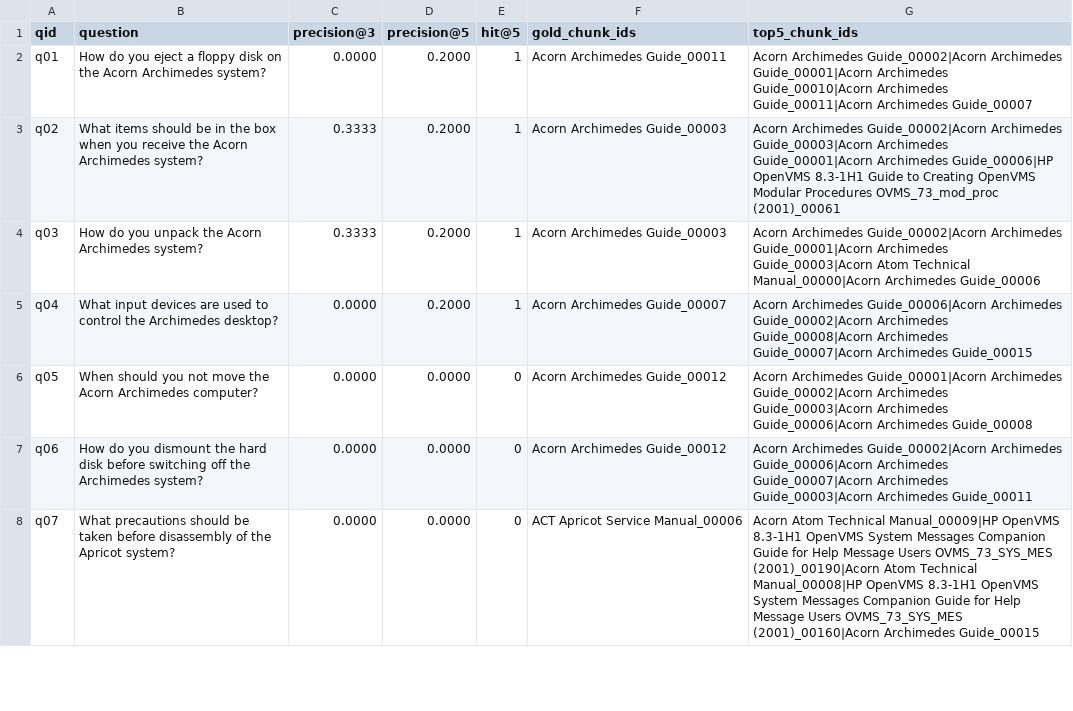
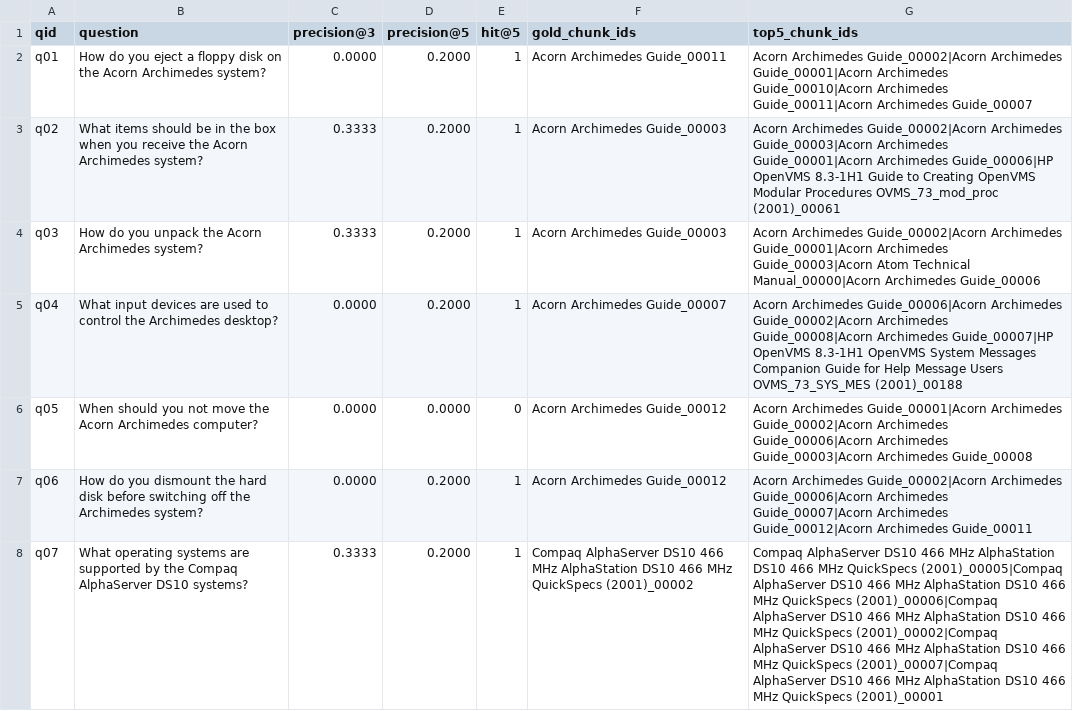
Before and after one commit to StavrosSar/RAG_testing, a CSV file: eval/report_tfidf.csv, drawn as a sheet; only a part is shown; the diff covers the shown part only.

```diff
--- a/eval/report_tfidf.csv
+++ b/eval/report_tfidf.csv
@@ -4,5 +4,5 @@ q02,What items should be in the box when you receive the Acorn Archimedes system
 q03,How do you unpack the Acorn Archimedes system?,0.3333,0.2000,1,Acorn Archimedes Guide_00003,Acorn Archimedes Guide_00002|Acorn Archimedes Guide_00001|Acorn Archimedes Guide_00003|Acorn Atom Technical Manual_00000|Acorn Archimedes Guide_00006
-q04,What input devices are used to control the Archimedes desktop?,0.0000,0.2000,1,Acorn Archimedes Guide_00007,Acorn Archimedes Guide_00006|Acorn Archimedes Guide_00002|Acorn Archimedes Guide_00008|Acorn Archimedes Guide_00007|Acorn Archimedes Guide_00015
-q05,When should you not move the Acorn Archimedes computer?,0.0000,0.0000,0,Acorn Archimedes Guide_00012,Acorn Archimedes Guide_00001|Acorn Archimedes Guide_00002|Acorn Archimedes Guide_00003|Acorn Archimedes Guide_00006|Acorn Archimedes Guide_00008
-q06,How do you dismount the hard disk before switching off the Archimedes system?,0.0000,0.0000,0,Acorn Archimedes Guide_00012,Acorn Archimedes Guide_00002|Acorn Archimedes Guide_00006|Acorn Archimedes Guide_00007|Acorn Archimedes Guide_00003|Acorn Archimedes Guide_00011
-q07,What precautions should be taken before disassembly of the Apricot system?,0.0000,0.0000,0,ACT Apricot Service Manual_00006,Acorn Atom Technical Manual_00009|HP OpenVMS 8.3-1H1 OpenVMS System Messages Companion Guide for Help Message Users OVMS_73_SYS_MES (2001)_00190|Acorn Atom Technical Manual_00008|HP OpenVMS 8.3-1H1 OpenVMS System Messages Companion Guide for Help Message Users OVMS_73_SYS_MES (2001)_00160|Acorn Archimedes Guide_00015
+q04,What input devices are used to control the Archimedes desktop?,0.0000,0.2000,1,Acorn Archimedes Guide_00007,Acorn Archimedes Guide_00006|Acorn Archimedes Guide_00002|Acorn Archimedes Guide_00008|Acorn Archimedes Guide_00007|HP OpenVMS 8.3-1H1 OpenVMS System Messages Companion Guide for Help Message Users OVMS_73_SYS_MES (2001)_00188
+q05,When should you not move the Acorn Archimedes computer?,0.0000,0.0000,0,Acorn Archimedes Guide_00012,Acorn Archimedes Guide_00001|Acorn Archimedes Guide_00002|Acorn Archimedes Guide_00006|Acorn Archimedes Guide_00003|Acorn Archimedes Guide_00008
+q06,How do you dismount the hard disk before switching off the Archimedes system?,0.0000,0.2000,1,Acorn Archimedes Guide_00012,Acorn Archimedes Guide_00002|Acorn Archimedes Guide_00006|Acorn Archimedes Guide_00007|Acorn Archimedes Guide_00012|Acorn Archimedes Guide_00011
+q07,What operating systems are supported by the Compaq AlphaServer DS10 systems?,0.3333,0.2000,1,Compaq AlphaServer DS10 466 MHz AlphaStation DS10 466 MHz QuickSpecs (2001)_00002,Compaq AlphaServer DS10 466 MHz AlphaStation DS10 466 MHz QuickSpecs (2001)_00005|Compaq AlphaServer DS10 466 MHz AlphaStation DS10 466 MHz QuickSpecs (2001)_00006|Compaq AlphaServer DS10 466 MHz AlphaStation DS10 466 MHz QuickSpecs (2001)_00002|Compaq AlphaServer DS10 466 MHz AlphaStation DS10 466 MHz QuickSpecs (2001)_00007|Compaq AlphaServer DS10 466 MHz AlphaStation DS10 466 MHz QuickSpecs (2001)_00001
```
Also changed, not shown: 30 edited cells elsewhere in this file, eval/report_bm25.csv, 22 other files.
